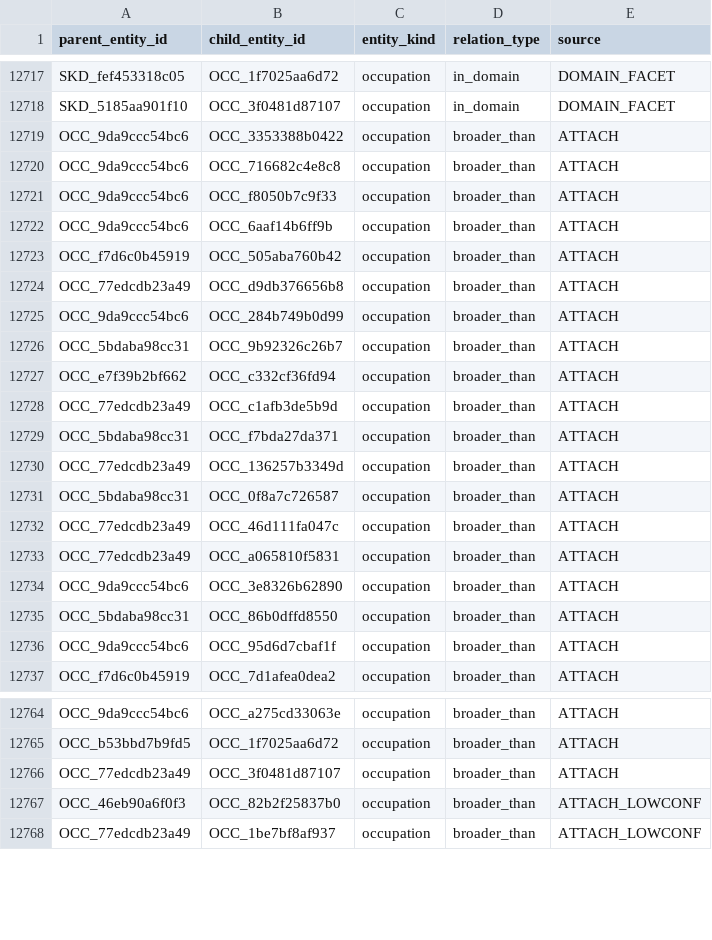
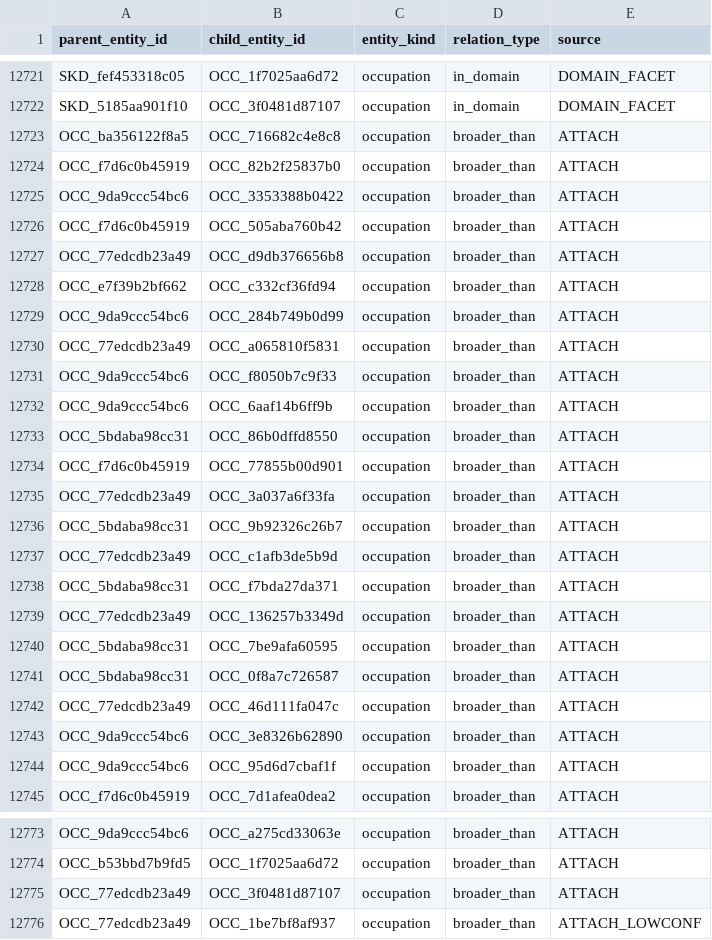
Before and after one commit to YoussefDhb/JobKB, a CSV file: kb/hierarchy.csv, drawn as a sheet; only a part is shown, gaps mark what is left out; the diff covers the shown part only.

```diff
--- a/kb/hierarchy.csv
+++ b/kb/hierarchy.csv
@@ -12718,11 +12722,16 @@ SKD_fef453318c05,OCC_1f7025aa6d72,occupation,in_domain,DOMAIN_FACET
 SKD_5185aa901f10,OCC_3f0481d87107,occupation,in_domain,DOMAIN_FACET
+OCC_ba356122f8a5,OCC_716682c4e8c8,occupation,broader_than,ATTACH
+OCC_f7d6c0b45919,OCC_82b2f25837b0,occupation,broader_than,ATTACH
 OCC_9da9ccc54bc6,OCC_3353388b0422,occupation,broader_than,ATTACH
-OCC_9da9ccc54bc6,OCC_716682c4e8c8,occupation,broader_than,ATTACH
+OCC_f7d6c0b45919,OCC_505aba760b42,occupation,broader_than,ATTACH
+OCC_77edcdb23a49,OCC_d9db376656b8,occupation,broader_than,ATTACH
+OCC_e7f39b2bf662,OCC_c332cf36fd94,occupation,broader_than,ATTACH
+OCC_9da9ccc54bc6,OCC_284b749b0d99,occupation,broader_than,ATTACH
+OCC_77edcdb23a49,OCC_a065810f5831,occupation,broader_than,ATTACH
 OCC_9da9ccc54bc6,OCC_f8050b7c9f33,occupation,broader_than,ATTACH
 OCC_9da9ccc54bc6,OCC_6aaf14b6ff9b,occupation,broader_than,ATTACH
-OCC_f7d6c0b45919,OCC_505aba760b42,occupation,broader_than,ATTACH
-OCC_77edcdb23a49,OCC_d9db376656b8,occupation,broader_than,ATTACH
-OCC_9da9ccc54bc6,OCC_284b749b0d99,occupation,broader_than,ATTACH
+OCC_5bdaba98cc31,OCC_86b0dffd8550,occupation,broader_than,ATTACH
+OCC_f7d6c0b45919,OCC_77855b00d901,occupation,broader_than,ATTACH
+OCC_77edcdb23a49,OCC_3a037a6f33fa,occupation,broader_than,ATTACH
 OCC_5bdaba98cc31,OCC_9b92326c26b7,occupation,broader_than,ATTACH
-OCC_e7f39b2bf662,OCC_c332cf36fd94,occupation,broader_than,ATTACH
 OCC_77edcdb23a49,OCC_c1afb3de5b9d,occupation,broader_than,ATTACH
@@ -12730,7 +12739,6 @@ OCC_5bdaba98cc31,OCC_f7bda27da371,occupation,broader_than,ATTACH
 OCC_77edcdb23a49,OCC_136257b3349d,occupation,broader_than,ATTACH
+OCC_5bdaba98cc31,OCC_7be9afa60595,occupation,broader_than,ATTACH
 OCC_5bdaba98cc31,OCC_0f8a7c726587,occupation,broader_than,ATTACH
 OCC_77edcdb23a49,OCC_46d111fa047c,occupation,broader_than,ATTACH
-OCC_77edcdb23a49,OCC_a065810f5831,occupation,broader_than,ATTACH
 OCC_9da9ccc54bc6,OCC_3e8326b62890,occupation,broader_than,ATTACH
-OCC_5bdaba98cc31,OCC_86b0dffd8550,occupation,broader_than,ATTACH
 OCC_9da9ccc54bc6,OCC_95d6d7cbaf1f,occupation,broader_than,ATTACH
@@ -12766,3 +12775,2 @@ OCC_b53bbd7b9fd5,OCC_1f7025aa6d72,occupation,broader_than,ATTACH
 OCC_77edcdb23a49,OCC_3f0481d87107,occupation,broader_than,ATTACH
-OCC_46eb90a6f0f3,OCC_82b2f25837b0,occupation,broader_than,ATTACH_LOWCONF
 OCC_77edcdb23a49,OCC_1be7bf8af937,occupation,broader_than,ATTACH_LOWCONF
```
Also changed, not shown: 5 added rows, 11 moved rows and 3 edited cells elsewhere in this file, kb/occupations.csv, kb/provenance.csv, 14 other files.
